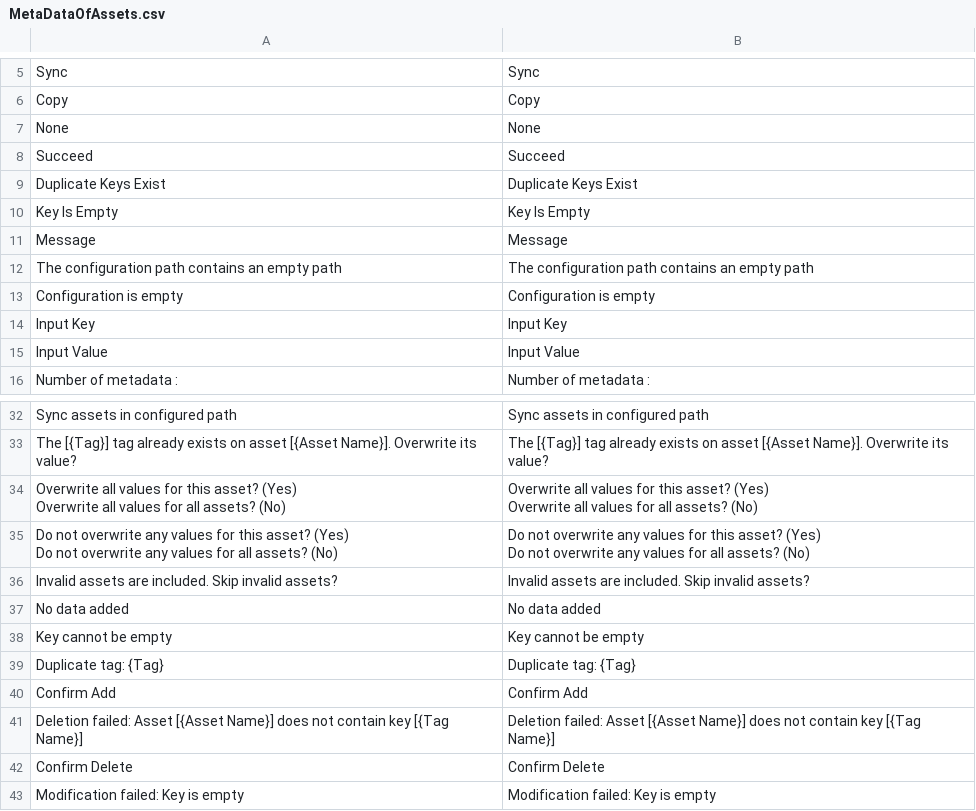
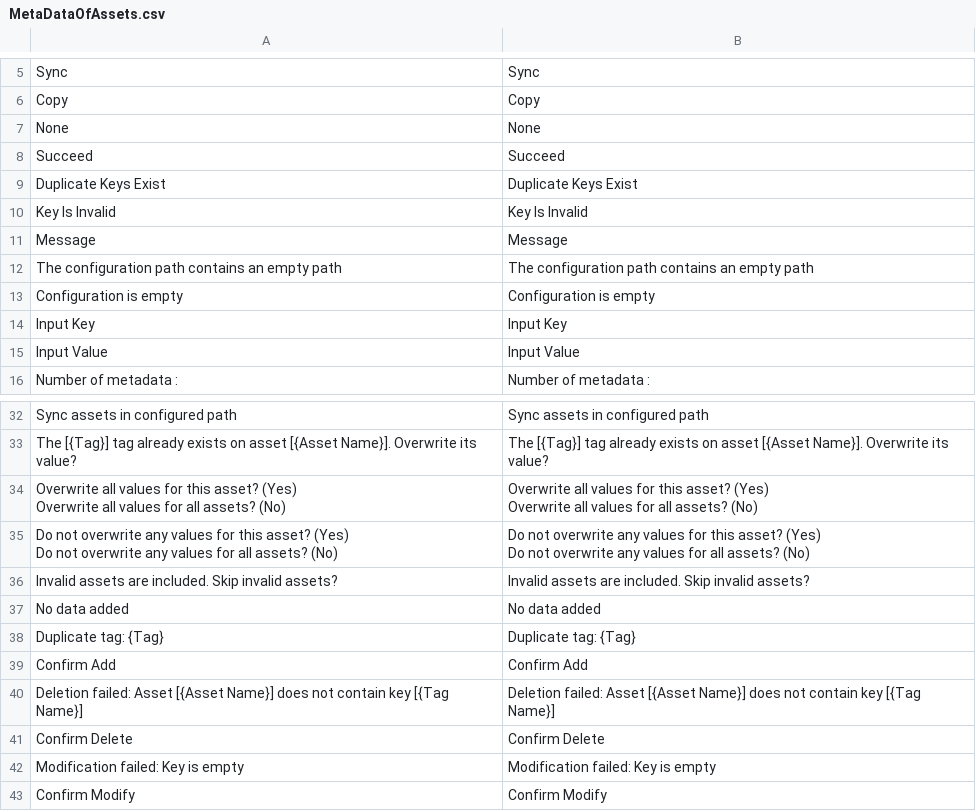
Before and after one commit to theljc/MetaDataOfAssets, a CSV file: Content/Localization/MetaDataOfAssets.csv, drawn as a sheet; only a part is shown, gaps mark what is left out; the shorter side is filled out with more unchanged rows; removed rows and columns are numbered as before the commit, all else as after; the diff names each change by its address in the sheet, - before the commit and + after, or states it on an @@ line.

```diff
--- a/Content/Localization/MetaDataOfAssets.csv
+++ b/Content/Localization/MetaDataOfAssets.csv
-row 10: Key Is Empty | Key Is Empty
+row 10: Key Is Invalid | Key Is Invalid
-row 38: Key cannot be empty | Key cannot be empty
```
Also changed, not shown: 18 other files.
